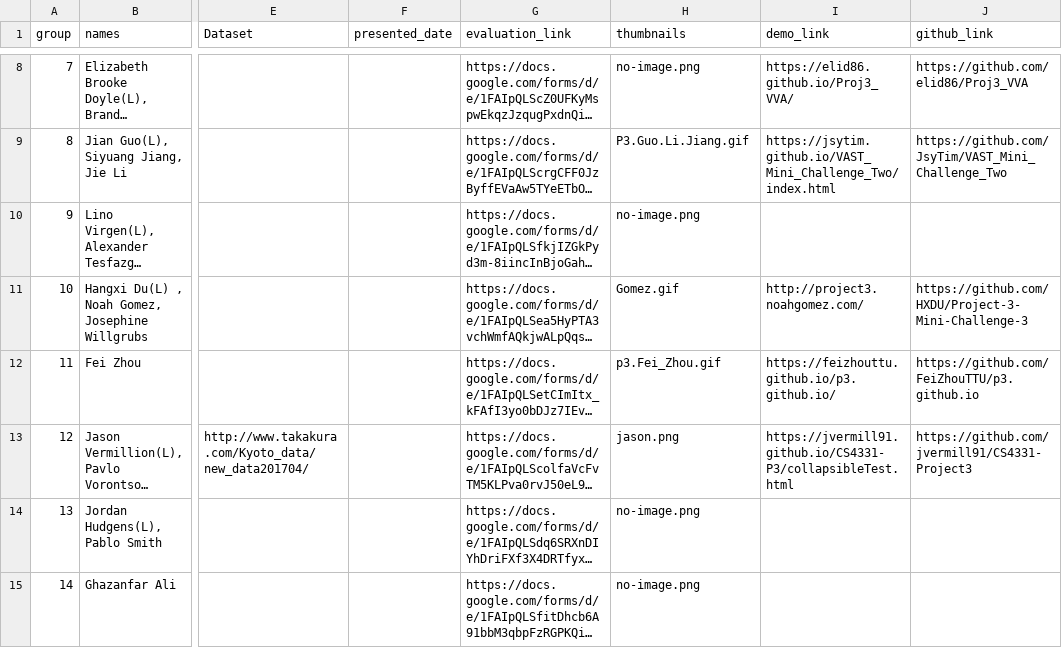
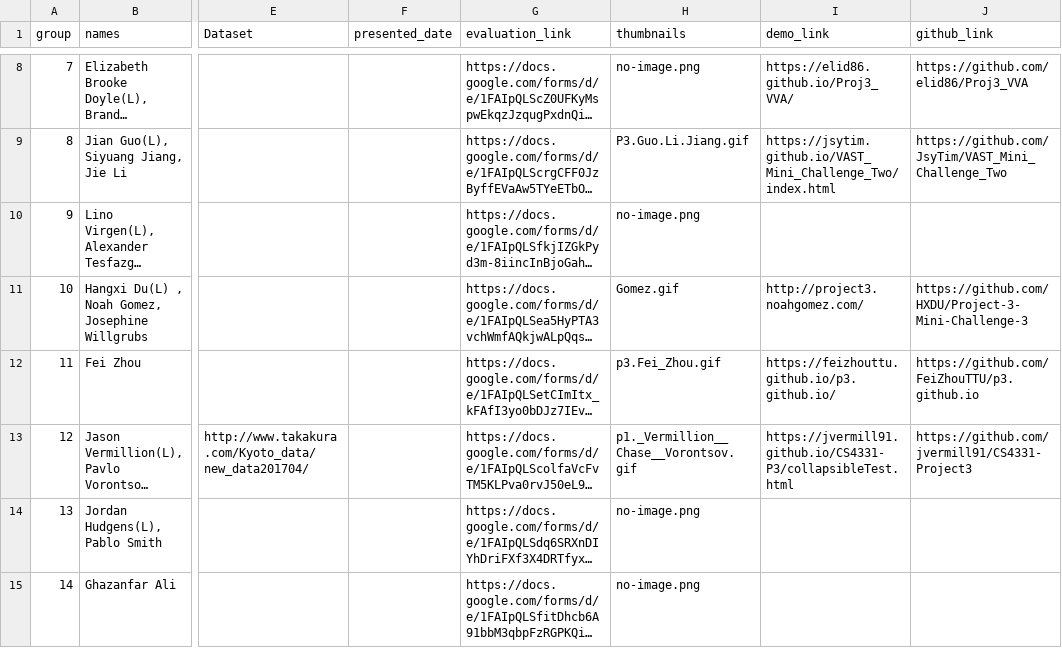
Before and after one commit to iDataVisualizationLab/CS5331_Spring2019, a CSV file: P3/P3Group.csv, drawn as a sheet; only a part is shown, gaps mark what is left out; long unchanged cells end in …; the diff names each change by its address in the sheet, - before the commit and + after, or states it on an @@ line.

```diff
--- a/P3/P3Group.csv
+++ b/P3/P3Group.csv
-H13 (thumbnails): jason.png
+H13 (thumbnails): p1._Vermillion__Chase__Vorontsov.gif
```
Also changed, not shown: 1 other file.
